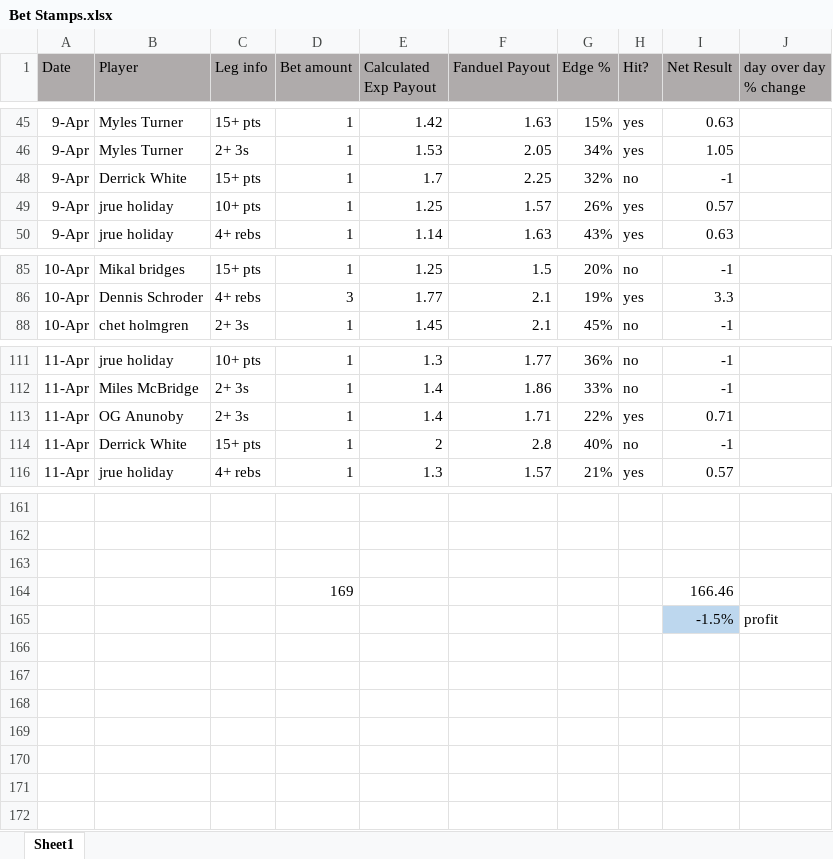
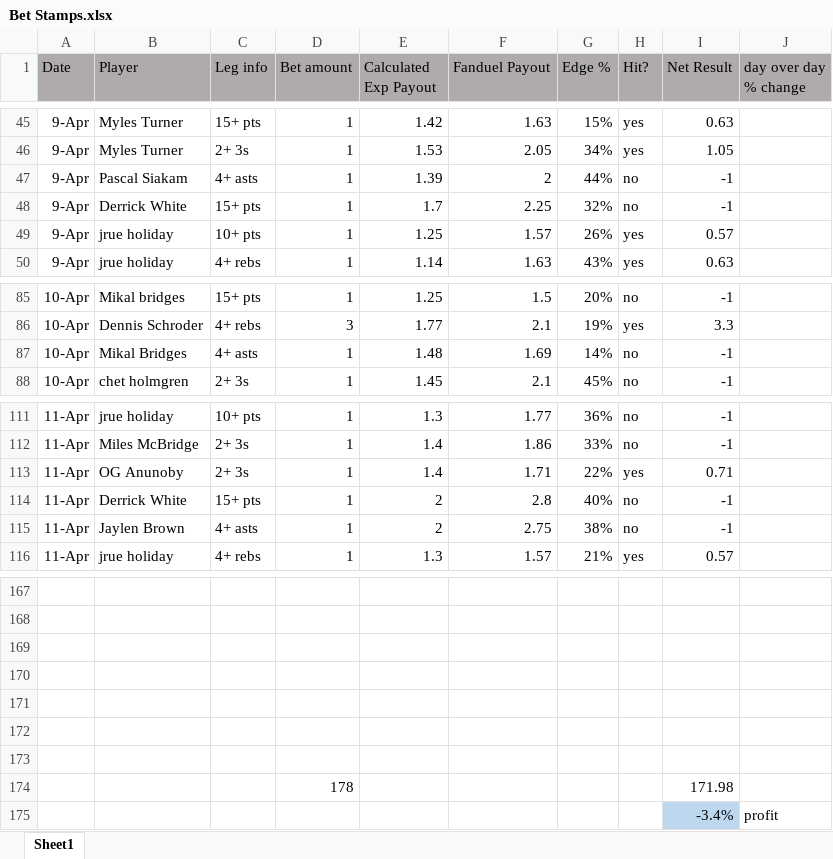
Before and after one commit to jami3lee887/beating-the-books, an Excel workbook: Bet Stamps.xlsx, sheet Sheet1, drawn as a sheet; only a part is shown, gaps mark what is left out; values as stored, in another font and other column widths than the file's, no borders; conditional formats not drawn; addresses are those after the commit; the diff covers the shown part only; the diff names each change by its address in the sheet, - before the commit and + after, or states it on an @@ line.

```diff
--- a/Bet Stamps.xlsx (sheet Sheet1)
+++ b/Bet Stamps.xlsx (sheet Sheet1)
@@ row 47 unhidden: 9-Apr | Pascal Siakam | 4+ asts | 1 | 1.39 | 2 | 44% | no | -1 @@
@@ row 87 unhidden: 10-Apr | Mikal Bridges | 4+ asts | 1 | 1.48 | 1.69 | 14% | no | -1 @@
@@ row 115 unhidden: 11-Apr | Jaylen Brown | 4+ asts | 1 | 2 | 2.75 | 38% | no | -1 @@
-row 170:  |  |  | 169 |  |  |  |  | 166.46
+row 170: (empty)
-row 171:  |  |  |  |  |  |  |  | -1.5% | profit
+row 171: (empty)
-I171 fill: #BDD7EE
+I171 fill: none
+row 172: (empty)
+row 173: (empty)
+row 174:  |  |  | 178 |  |  |  |  | 171.98
+row 175:  |  |  |  |  |  |  |  | -3.4% | profit
```
Also changed, not shown: 6 added rows and 18 hidden or unhidden rows elsewhere in this sheet, 6 other files.
